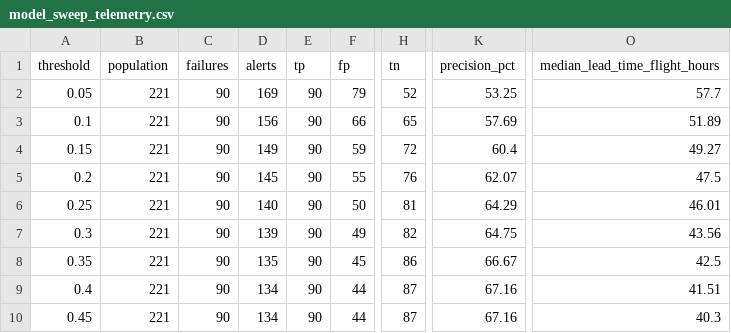
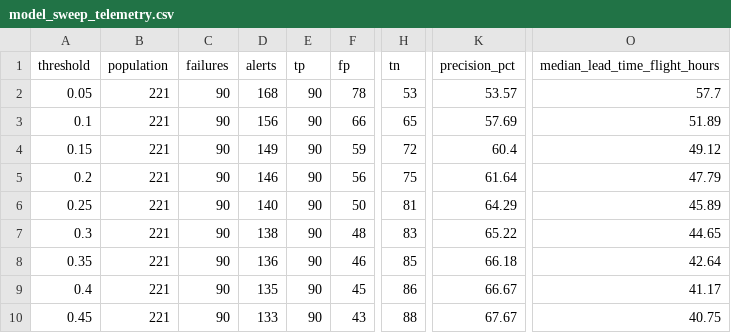
Before and after one commit to inoufalhumaidi/analytics-portfolio, a CSV file: project-5-meridian-uav/python/outputs/model_sweep_telemetry.csv, drawn as a sheet; only a part is shown, gaps mark what is left out; the diff covers the shown part only; the diff names each change by its address in the sheet, - before the commit and + after, or states it on an @@ line.

```diff
--- a/project-5-meridian-uav/python/outputs/model_sweep_telemetry.csv
+++ b/project-5-meridian-uav/python/outputs/model_sweep_telemetry.csv
-D2 (alerts): 169
+D2 (alerts): 168
-F2 (fp): 79
+F2 (fp): 78
-H2 (tn): 52
+H2 (tn): 53
-K2 (precision_pct): 53.25
+K2 (precision_pct): 53.57
-O4 (median_lead_time_flight_hours): 49.27
+O4 (median_lead_time_flight_hours): 49.12
-D5 (alerts): 145
+D5 (alerts): 146
-F5 (fp): 55
+F5 (fp): 56
-H5 (tn): 76
+H5 (tn): 75
-K5 (precision_pct): 62.07
+K5 (precision_pct): 61.64
-O5 (median_lead_time_flight_hours): 47.5
+O5 (median_lead_time_flight_hours): 47.79
-O6 (median_lead_time_flight_hours): 46.01
+O6 (median_lead_time_flight_hours): 45.89
-D7 (alerts): 139
+D7 (alerts): 138
-F7 (fp): 49
+F7 (fp): 48
-H7 (tn): 82
+H7 (tn): 83
-K7 (precision_pct): 64.75
+K7 (precision_pct): 65.22
-O7 (median_lead_time_flight_hours): 43.56
+O7 (median_lead_time_flight_hours): 44.65
-D8 (alerts): 135
+D8 (alerts): 136
-F8 (fp): 45
+F8 (fp): 46
-H8 (tn): 86
+H8 (tn): 85
-K8 (precision_pct): 66.67
+K8 (precision_pct): 66.18
-O8 (median_lead_time_flight_hours): 42.5
+O8 (median_lead_time_flight_hours): 42.64
-D9 (alerts): 134
+D9 (alerts): 135
-F9 (fp): 44
+F9 (fp): 45
-H9 (tn): 87
+H9 (tn): 86
-K9 (precision_pct): 67.16
+K9 (precision_pct): 66.67
-O9 (median_lead_time_flight_hours): 41.51
+O9 (median_lead_time_flight_hours): 41.17
-D10 (alerts): 134
+D10 (alerts): 133
-F10 (fp): 44
+F10 (fp): 43
-H10 (tn): 87
+H10 (tn): 88
-K10 (precision_pct): 67.16
+K10 (precision_pct): 67.67
-O10 (median_lead_time_flight_hours): 40.3
+O10 (median_lead_time_flight_hours): 40.75
```
Also changed, not shown: 49 edited cells elsewhere in this file, project-5-meridian-uav/python/outputs/model_sweep_both.csv, project-5-meridian-uav/python/outputs/model_sweep_exposure.csv, 13 other files.
